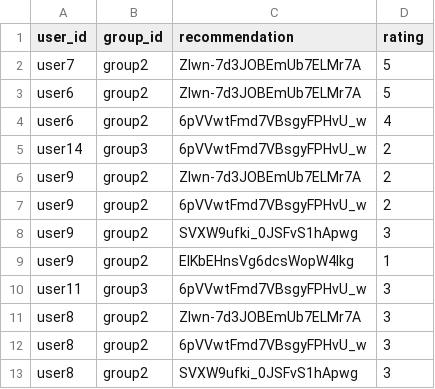
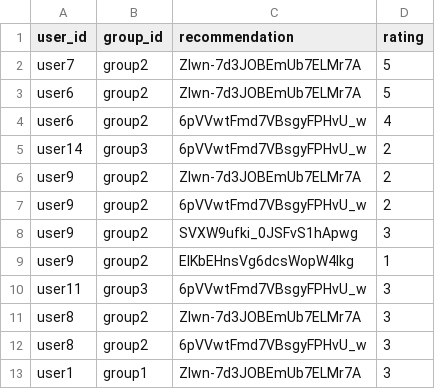
Before and after one commit to demondeployer7/dss, a CSV file: recommendation_ratings.csv, drawn as a sheet.

Commit message:
Update recommendation_ratings.csv via Streamlit app

```diff
--- a/recommendation_ratings.csv
+++ b/recommendation_ratings.csv
@@ -12,2 +12,2 @@ user8,group2,ZIwn-7d3JOBEmUb7ELMr7A,3
 user8,group2,6pVVwtFmd7VBsgyFPHvU_w,3
-user8,group2,SVXW9ufki_0JSFvS1hApwg,3
+user1,group1,ZIwn-7d3JOBEmUb7ELMr7A,3
```
